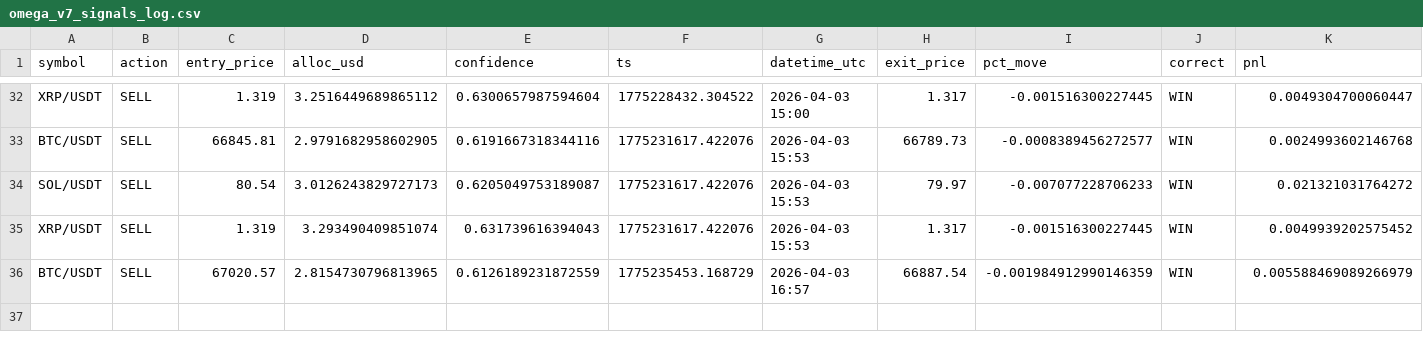
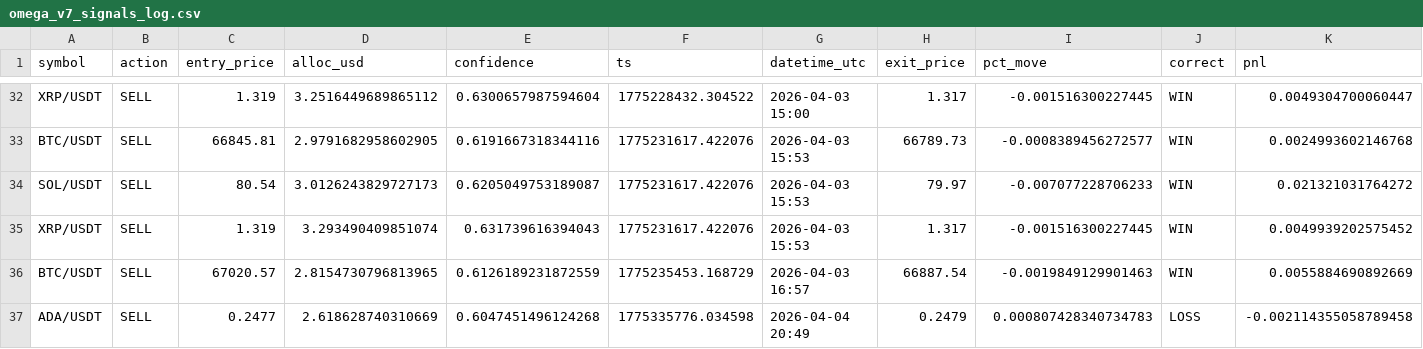
Before and after one commit to Jeanwrld/omega-bot, a CSV file: omega_v7_signals_log.csv, drawn as a sheet; only a part is shown, gaps mark what is left out.

```diff
--- a/omega_v7_signals_log.csv
+++ b/omega_v7_signals_log.csv
@@ -35,2 +35,3 @@ SOL/USDT,SELL,80.54,3.0126243829727173,0.6205049753189087,1775231617.422076,2026
 XRP/USDT,SELL,1.319,3.293490409851074,0.631739616394043,1775231617.422076,2026-04-03 15:53,1.317,-0.001516300227445,WIN,0.0049939202575452
-BTC/USDT,SELL,67020.57,2.8154730796813965,0.6126189231872559,1775235453.168729,2026-04-03 16:57,66887.54,-0.001984912990146359,WIN,0.005588469089266979
+BTC/USDT,SELL,67020.57,2.8154730796813965,0.6126189231872559,1775235453.168729,2026-04-03 16:57,66887.54,-0.0019849129901463,WIN,0.0055884690892669
+ADA/USDT,SELL,0.2477,2.618628740310669,0.6047451496124268,1775335776.034598,2026-04-04 20:49,0.2479,0.000807428340734783,LOSS,-0.002114355058789458
```
Also changed, not shown: omega_v7_all_signals.csv.
